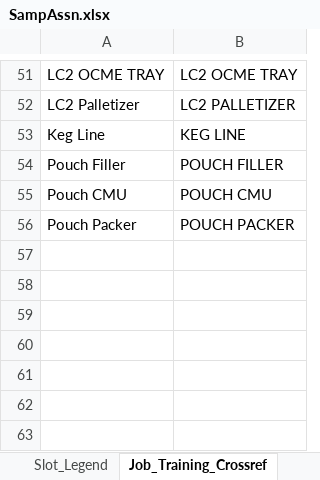
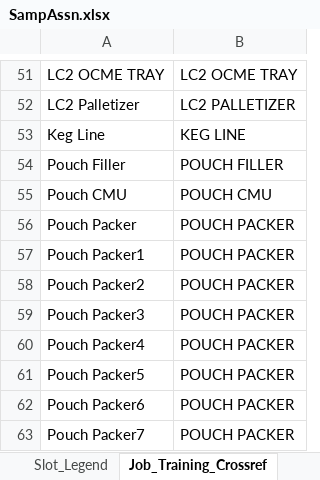
Before and after one commit to DavidD003/HFS_Gradio_Projects, an Excel workbook: Wknd_Sched_Builder/SampAssn.xlsx, sheet Job_Training_Crossref, drawn as a sheet; only a part is shown, gaps mark what is left out; values as stored, in another font and other column widths than the file's, no borders; table styles not drawn; the diff names each change by its address in the sheet, - before the commit and + after, or states it on an @@ line.

```diff
--- a/Wknd_Sched_Builder/SampAssn.xlsx (sheet Job_Training_Crossref)
+++ b/Wknd_Sched_Builder/SampAssn.xlsx (sheet Job_Training_Crossref)
+row 57: Pouch Packer1 | POUCH PACKER
+row 58: Pouch Packer2 | POUCH PACKER
+row 59: Pouch Packer3 | POUCH PACKER
+row 60: Pouch Packer4 | POUCH PACKER
+row 61: Pouch Packer5 | POUCH PACKER
+row 62: Pouch Packer6 | POUCH PACKER
+row 63: Pouch Packer7 | POUCH PACKER
```
Also changed, not shown: Wknd_Sched_Builder/AssignmentList.xlsx, Wknd_Sched_Builder/Long Weekend Polling.xlsx, 10 other files.
